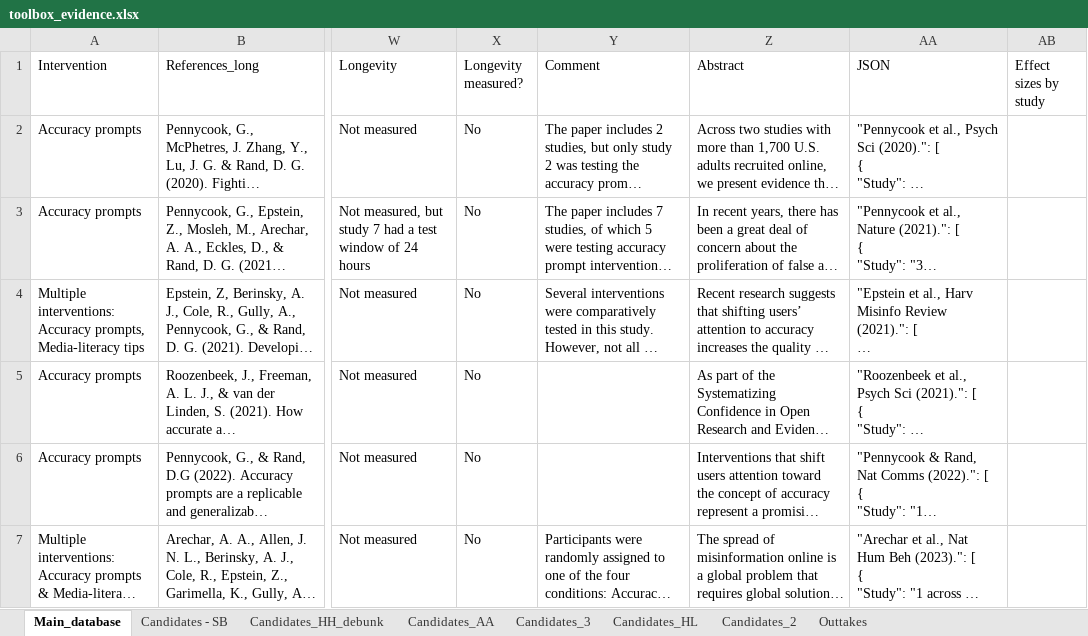
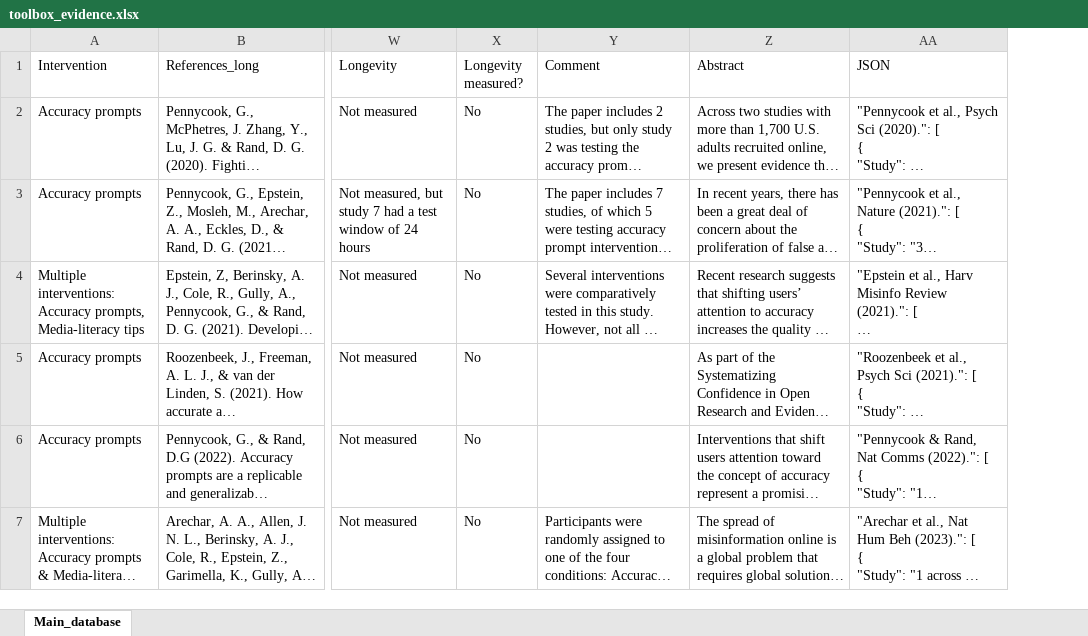
Before and after one commit to askozyreva/toolbox, an Excel workbook: data/toolbox_evidence.xlsx, sheet Main_database, drawn as a sheet; only a part is shown, gaps mark what is left out; long unchanged cells end in …; values as stored, in another font and other column widths than the file's, no cell formats; charts and pictures not drawn; the diff covers the shown part only; the diff names each change by its address in the sheet, - before the commit and + after, or states it on an @@ line.

```diff
--- a/data/toolbox_evidence.xlsx (sheet Main_database)
+++ b/data/toolbox_evidence.xlsx (sheet Main_database)
-sheet tab: Candidates - SB
-sheet tab: Candidates_HH_debunk
-sheet tab: Candidates_AA
-sheet tab: Candidates_3
-sheet tab: Candidates_HL
-sheet tab: Candidates_2
-sheet tab: Outtakes
-column AB (Effect sizes by study), empty
```
Also changed, not shown: 26 edited cells elsewhere in this sheet, cell formats, charts or pictures, data/toolbox_concept.xlsx.
